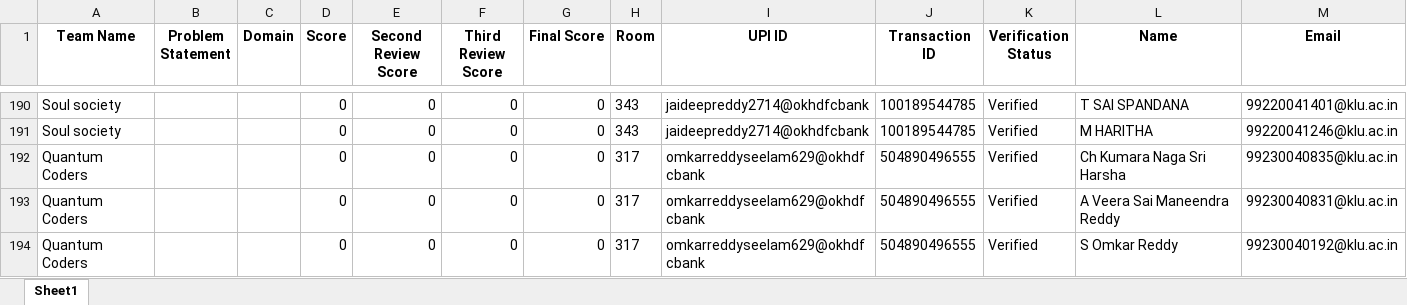
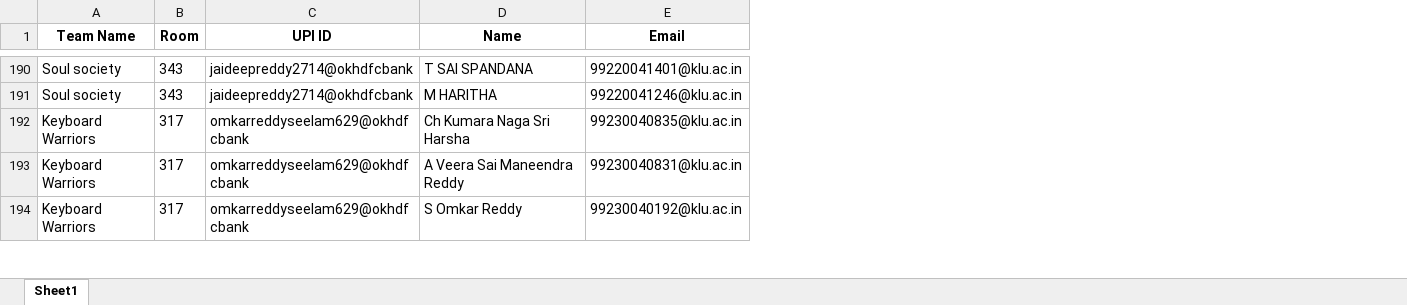
Before and after one commit to mohanavamsi0614/cb-kare-server, an Excel workbook: innovation_teams.xlsx, sheet Sheet1, drawn as a sheet; only a part is shown, gaps mark what is left out; values as stored, in another font and other column widths than the file's, no borders; removed rows and columns are numbered as before the commit, all else as after; the diff covers the shown part only; the diff names each change by its address in the sheet, - before the commit and + after, or states it on an @@ line.

```diff
--- a/innovation_teams.xlsx (sheet Sheet1)
+++ b/innovation_teams.xlsx (sheet Sheet1)
-column B (Problem Statement), empty
-column C (Domain), empty
-column D (Score), rows 190-194: all 0
-column E (Second Review Score), rows 190-194: all 0
-column F (Third Review Score), rows 190-194: all 0
-column G (Final Score), rows 190-194: all 0
-column J (Transaction ID), rows 190-194: 100189544785 | 100189544785 | 504890496555 | 504890496555 | 504890496555
-column K (Verification Status), rows 190-194: all Verified
-A192:A194 (Team Name): Quantum Coders
+A192:A194 (Team Name): Keyboard Warriors
```
Also changed, not shown: 5 added rows, 5 removed rows and 15 edited cells elsewhere in this sheet, 1 other file.
